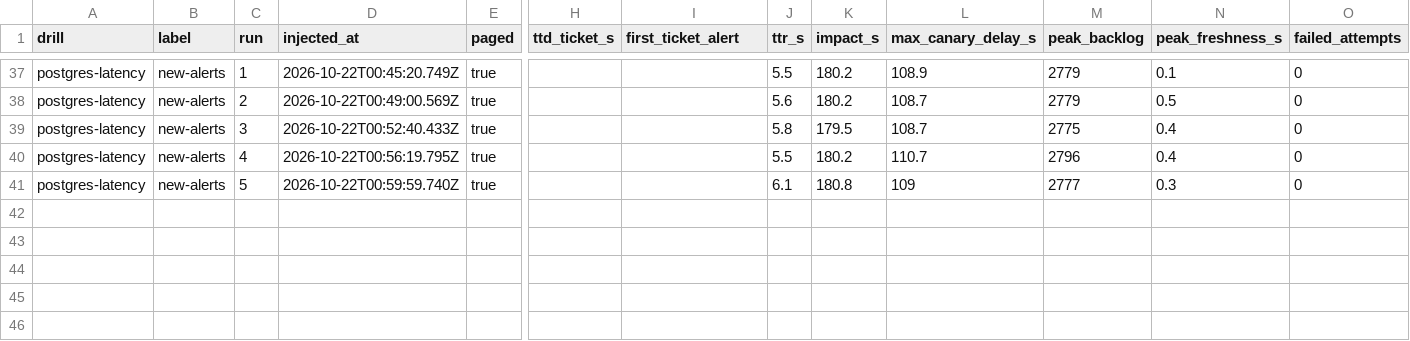
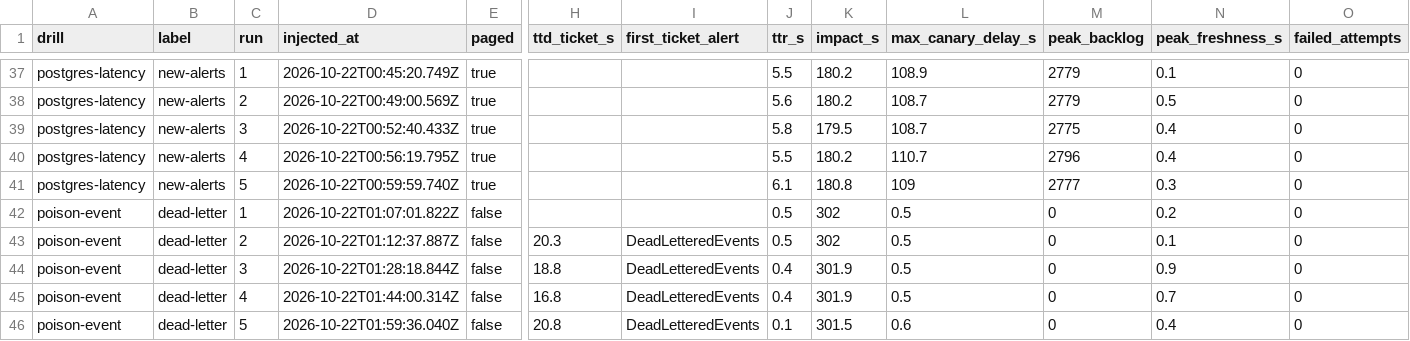
Before and after one commit to muhammad-musa-ml/railcar-telemetry, a CSV file: results/runs.csv, drawn as a sheet; only a part is shown, gaps mark what is left out; rows hold the shown columns only; the diff names each change by its address in the sheet, - before the commit and + after, or states it on an @@ line.

Commit message:
results: poison-event runs with rejected events dead-lettered

```diff
--- a/results/runs.csv
+++ b/results/runs.csv
+row 42: poison-event | dead-letter | 1 | 2026-10-22T01:07:01.822Z | false |  |  | 0.5 | 302 | 0.5 | 0 | 0.2 | 0
+row 43: poison-event | dead-letter | 2 | 2026-10-22T01:12:37.887Z | false | 20.3 | DeadLetteredEvents | 0.5 | 302 | 0.5 | 0 | 0.1 | 0
+row 44: poison-event | dead-letter | 3 | 2026-10-22T01:28:18.844Z | false | 18.8 | DeadLetteredEvents | 0.4 | 301.9 | 0.5 | 0 | 0.9 | 0
+row 45: poison-event | dead-letter | 4 | 2026-10-22T01:44:00.314Z | false | 16.8 | DeadLetteredEvents | 0.4 | 301.9 | 0.5 | 0 | 0.7 | 0
+row 46: poison-event | dead-letter | 5 | 2026-10-22T01:59:36.040Z | false | 20.8 | DeadLetteredEvents | 0.1 | 301.5 | 0.6 | 0 | 0.4 | 0
```
Also changed, not shown: 7 other files.
